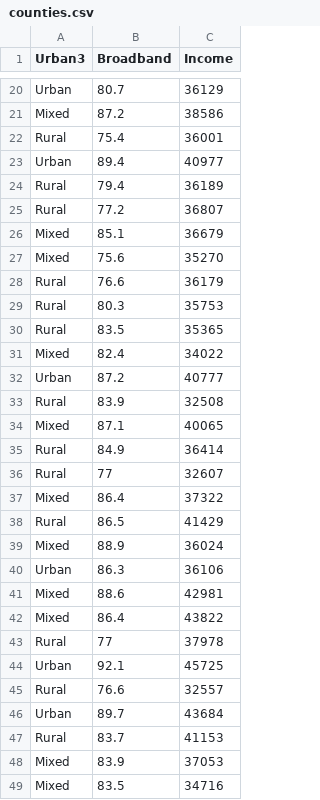
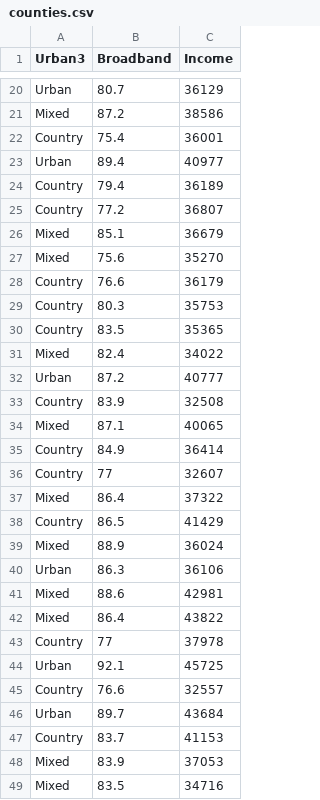
Before and after one commit to drkblake/Data, a CSV file: counties.csv, drawn as a sheet; only a part is shown, gaps mark what is left out; the diff covers the shown part only.

```diff
--- a/counties.csv
+++ b/counties.csv
@@ -21,19 +21,19 @@ Urban,80.7,36129
 Mixed,87.2,38586
-Rural,75.4,36001
+Country,75.4,36001
 Urban,89.4,40977
-Rural,79.4,36189
-Rural,77.2,36807
+Country,79.4,36189
+Country,77.2,36807
 Mixed,85.1,36679
 Mixed,75.6,35270
-Rural,76.6,36179
-Rural,80.3,35753
-Rural,83.5,35365
+Country,76.6,36179
+Country,80.3,35753
+Country,83.5,35365
 Mixed,82.4,34022
 Urban,87.2,40777
-Rural,83.9,32508
+Country,83.9,32508
 Mixed,87.1,40065
-Rural,84.9,36414
-Rural,77,32607
+Country,84.9,36414
+Country,77,32607
 Mixed,86.4,37322
-Rural,86.5,41429
+Country,86.5,41429
 Mixed,88.9,36024
@@ -42,7 +42,7 @@ Mixed,88.6,42981
 Mixed,86.4,43822
-Rural,77,37978
+Country,77,37978
 Urban,92.1,45725
-Rural,76.6,32557
+Country,76.6,32557
 Urban,89.7,43684
-Rural,83.7,41153
+Country,83.7,41153
 Mixed,83.9,37053
```
Also changed, not shown: 29 edited cells elsewhere in this file.
